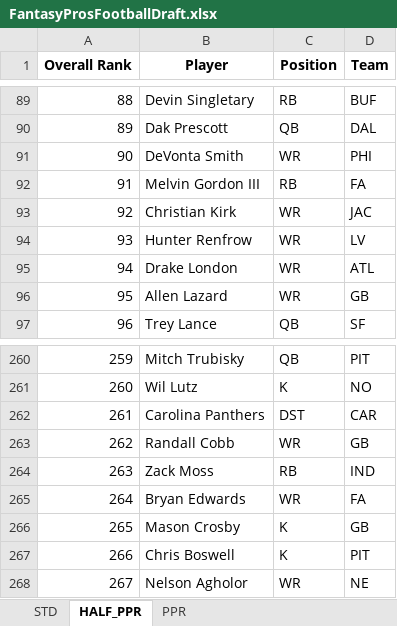
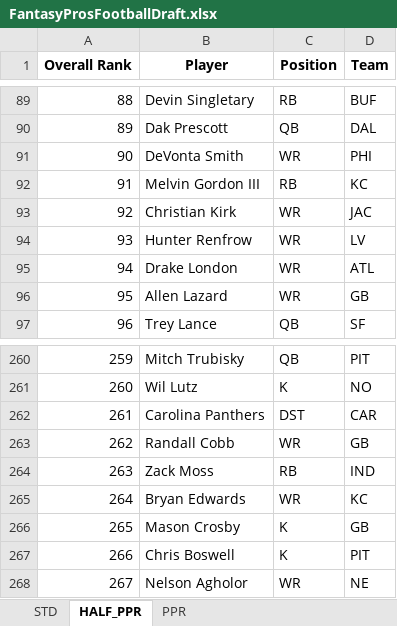
Before and after one commit to barbacbd/FantasyRankings, an Excel workbook: docs/FantasyProsFootballDraft.xlsx, sheet HALF_PPR, drawn as a sheet; only a part is shown, gaps mark what is left out; values as stored, in another font and other column widths than the file's, no borders; the diff names each change by its address in the sheet, - before the commit and + after, or states it on an @@ line.

```diff
--- a/docs/FantasyProsFootballDraft.xlsx (sheet HALF_PPR)
+++ b/docs/FantasyProsFootballDraft.xlsx (sheet HALF_PPR)
-D92 (Team): FA
+D92 (Team): KC
-D265 (Team): FA
+D265 (Team): KC
```
Also changed, not shown: sheet PPR, sheet STD, docs/FantasyProsBaseballDraft.xlsx, docs/FantasyProsBasketballDraft.xlsx, 8 other files.
